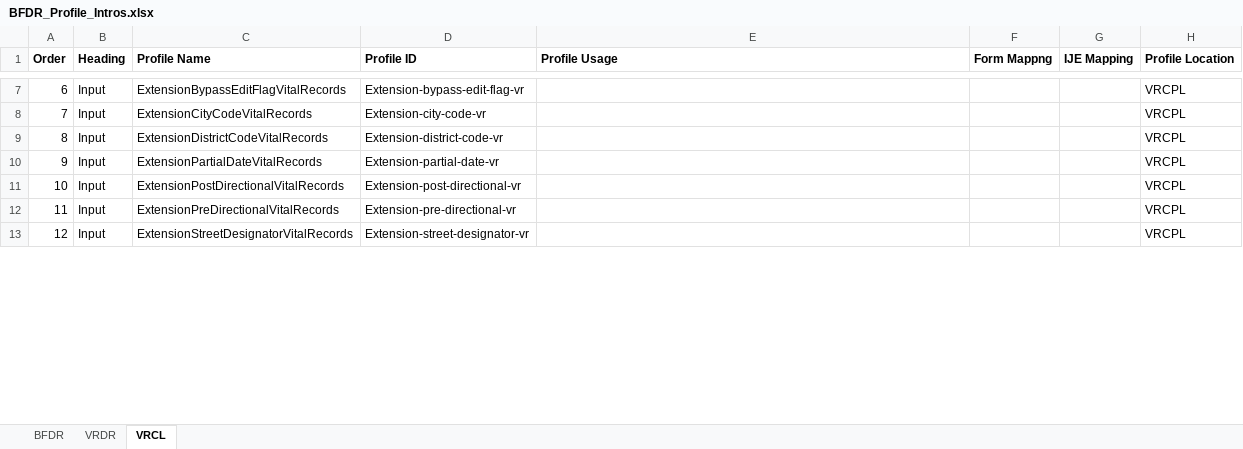
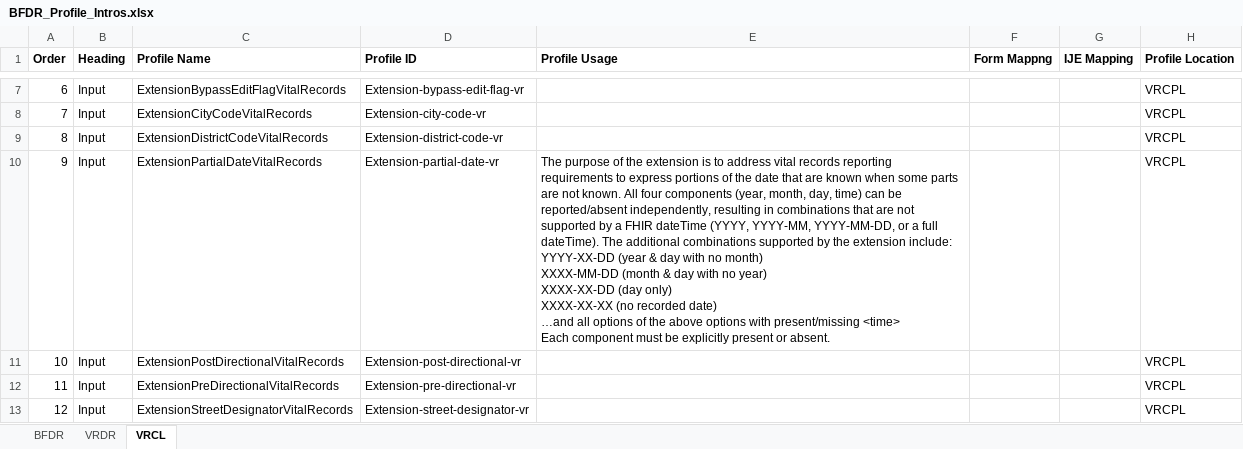
Before and after one commit to nightingaleproject/vital_records_sandbox_ig, an Excel workbook: input/mapping/BFDR_Profile_Intros.xlsx, sheet VRCL, drawn as a sheet; only a part is shown, gaps mark what is left out; values as stored, in another font and other column widths than the file's, no borders; ↵ is a line break in a cell; the diff covers the shown part only; the diff names each change by its address in the sheet, - before the commit and + after, or states it on an @@ line.

```diff
--- a/input/mapping/BFDR_Profile_Intros.xlsx (sheet VRCL)
+++ b/input/mapping/BFDR_Profile_Intros.xlsx (sheet VRCL)
-E10 (Profile Usage): (empty)
+E10 (Profile Usage): The purpose of the extension is to address vital records reporting requirements to express portions of the date that are known when some parts are not known. All four components (year, month, day, time) can be reported/absent independently, resulting in combinations that are not supported by a FHIR dateTime (YYYY, YYYY-MM, YYYY-MM-DD, or a full dateTime). The additional combinations supported by the extension include: ↵ YYYY-XX-DD (year & day with no month) ↵ XXXX-MM-DD (month & day with no year) ↵ XXXX-XX-DD (day only) ↵ XXXX-XX-XX (no recorded date) ↵ …and all options of the above options with present/missing <time> ↵ Each component must be explicitly present or absent.
```
Also changed, not shown: 3 edited cells elsewhere in this sheet, sheet BFDR.
